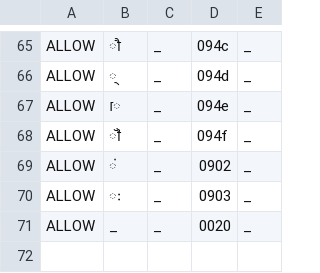
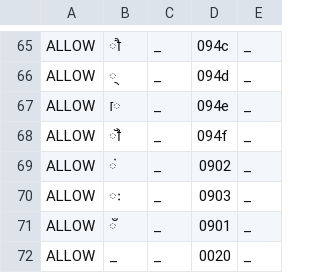
Before and after one commit to ftyers/commonvoice-utils, a TSV file: cvutils/data/hi/validate.tsv, drawn as a sheet; only a part is shown, gaps mark what is left out; the diff names each change by its address in the sheet, - before the commit and + after, or states it on an @@ line.

```diff
--- a/cvutils/data/hi/validate.tsv
+++ b/cvutils/data/hi/validate.tsv
+row 71: ALLOW | ँ | _ | 0901 | _
```
Also changed, not shown: 1 other file.
